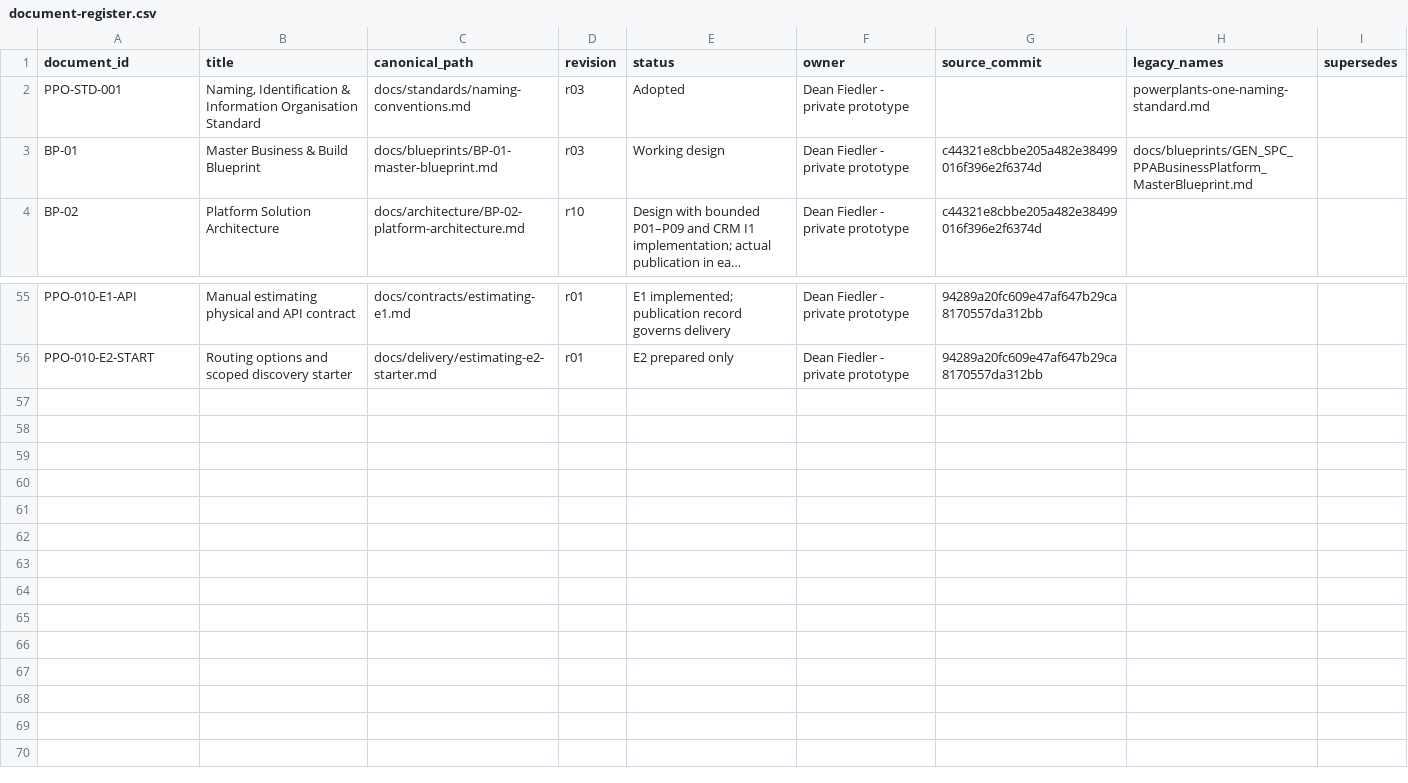
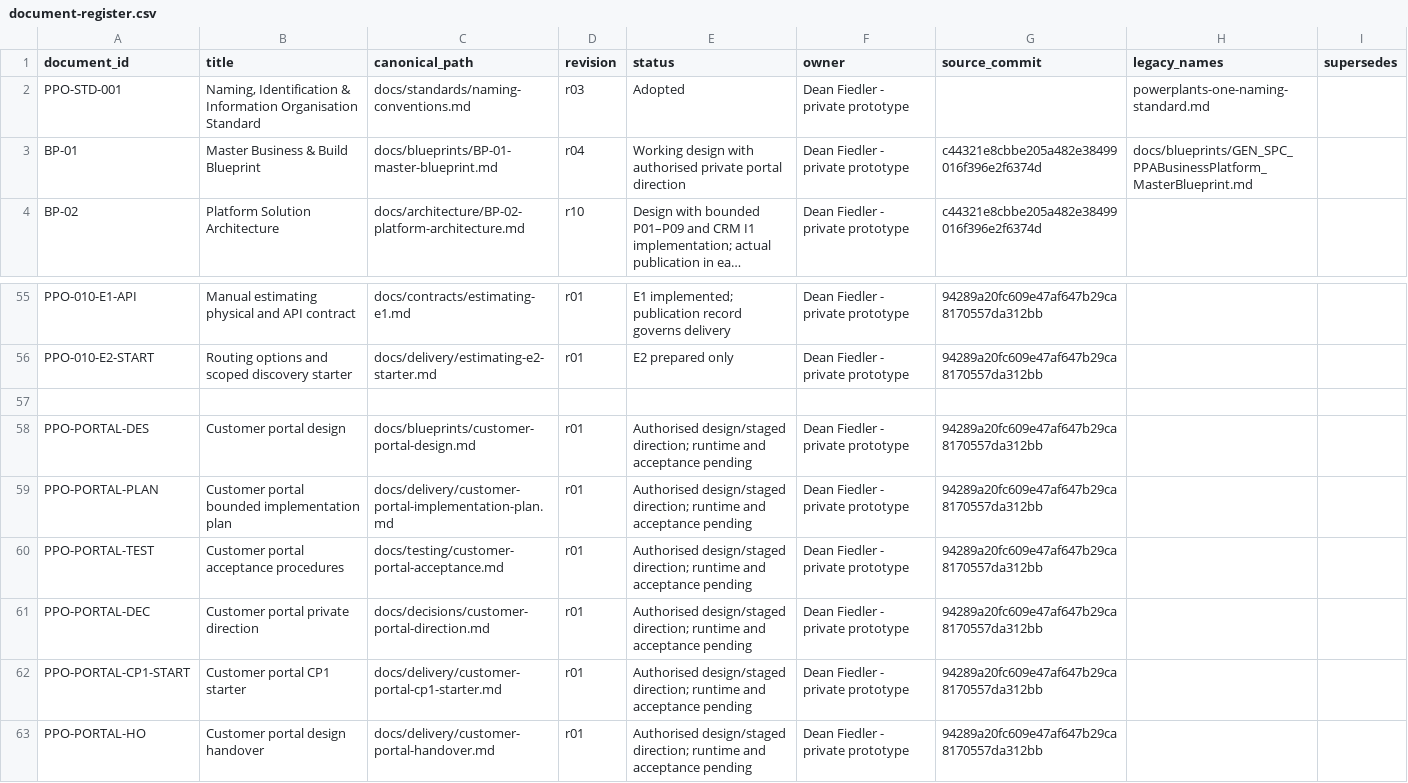
Before and after one commit to deanrfiedler-gif/powerplants-one, a CSV file: docs/standards/document-register.csv, drawn as a sheet; only a part is shown, gaps mark what is left out; long unchanged cells end in …; the diff names each change by its address in the sheet, - before the commit and + after, or states it on an @@ line.

Commit message:
Design customer portal and bounded synthetic delivery stages (#50)

```diff
--- a/docs/standards/document-register.csv
+++ b/docs/standards/document-register.csv
-D3 (revision): r03
+D3 (revision): r04
-E3 (status): Working design
+E3 (status): Working design with authorised private portal direction
+row 57: (empty)
+row 58: PPO-PORTAL-DES | Customer portal design | docs/blueprints/customer-portal-design.md | r01 | Authorised design/staged direction; runtime and acceptance pending | Dean Fiedler - private prototype | 94289a20fc609e47af647b29ca8170557da312bb
+row 59: PPO-PORTAL-PLAN | Customer portal bounded implementation plan | docs/delivery/customer-portal-implementation-plan.md | r01 | Authorised design/staged direction; runtime and acceptance pending | Dean Fiedler - private prototype | 94289a20fc609e47af647b29ca8170557da312bb
+row 60: PPO-PORTAL-TEST | Customer portal acceptance procedures | docs/testing/customer-portal-acceptance.md | r01 | Authorised design/staged direction; runtime and acceptance pending | Dean Fiedler - private prototype | 94289a20fc609e47af647b29ca8170557da312bb
+row 61: PPO-PORTAL-DEC | Customer portal private direction | docs/decisions/customer-portal-direction.md | r01 | Authorised design/staged direction; runtime and acceptance pending | Dean Fiedler - private prototype | 94289a20fc609e47af647b29ca8170557da312bb
+row 62: PPO-PORTAL-CP1-START | Customer portal CP1 starter | docs/delivery/customer-portal-cp1-starter.md | r01 | Authorised design/staged direction; runtime and acceptance pending | Dean Fiedler - private prototype | 94289a20fc609e47af647b29ca8170557da312bb
+row 63: PPO-PORTAL-HO | Customer portal design handover | docs/delivery/customer-portal-handover.md | r01 | Authorised design/staged direction; runtime and acceptance pending | Dean Fiedler - private prototype | 94289a20fc609e47af647b29ca8170557da312bb
```
Also changed, not shown: 17 other files.
